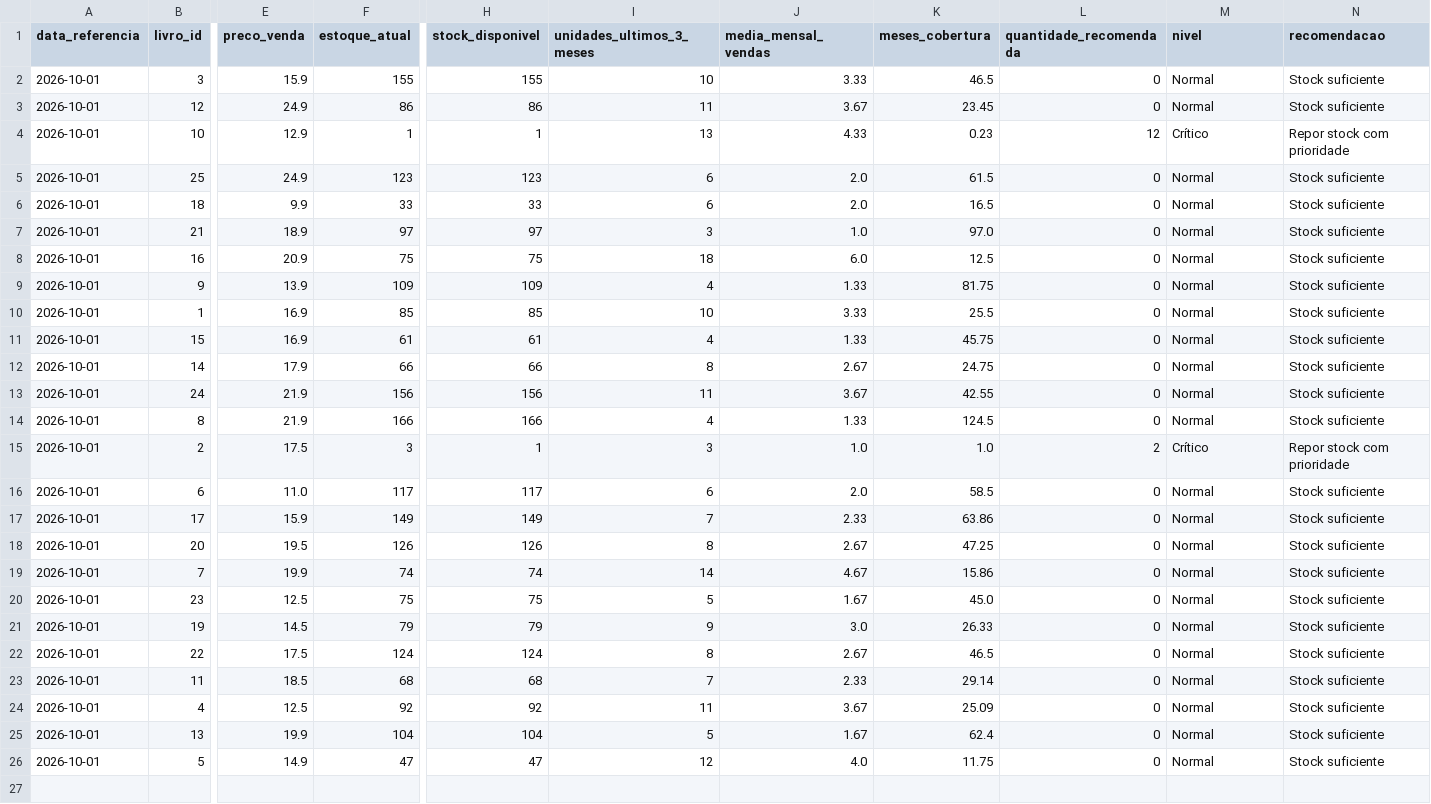
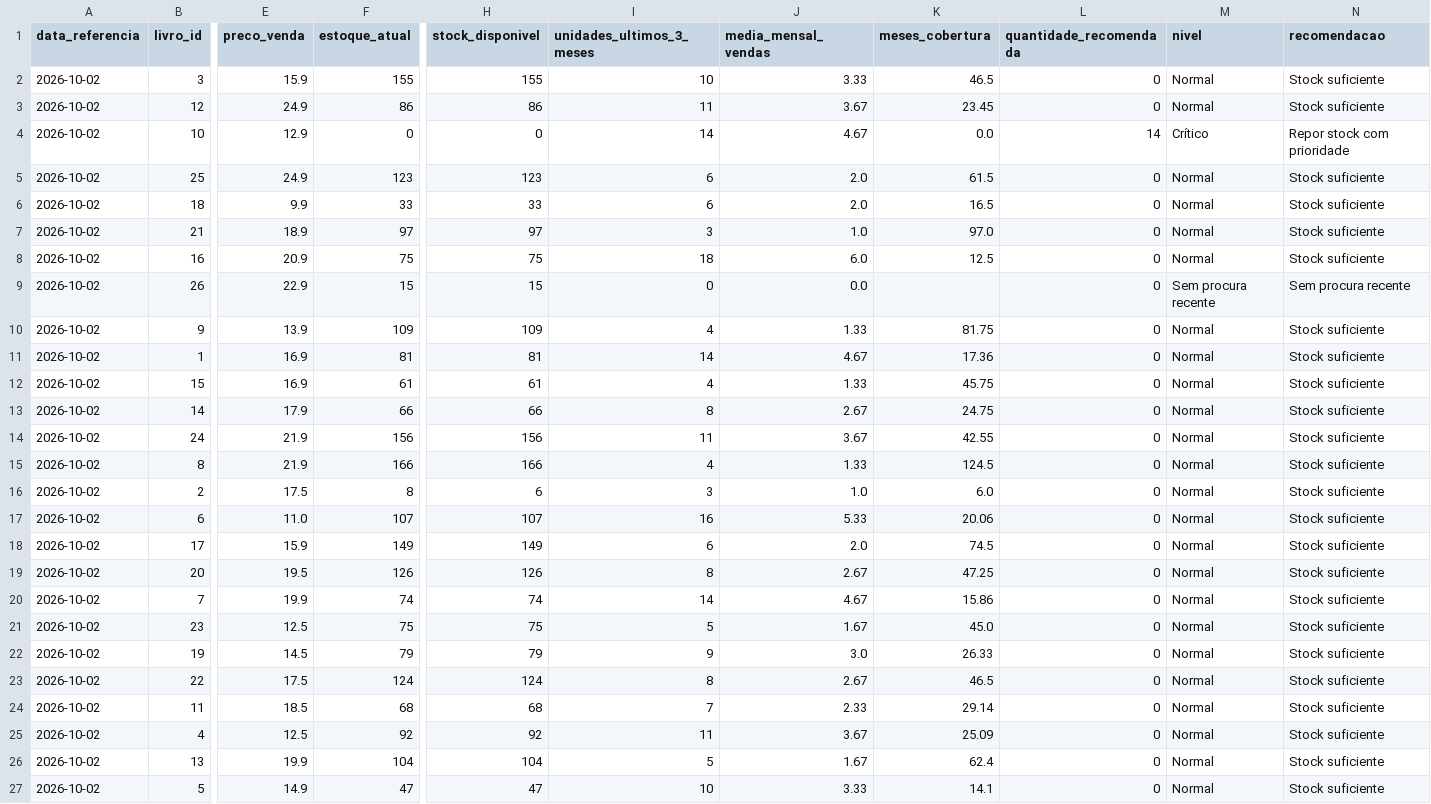
Before and after one commit to fernandaazevedoepg-hue/SABIN, a CSV file: outputs/alertas_stock.csv, drawn as a sheet; only a part is shown, gaps mark what is left out; addresses are those after the commit; rows hold the shown columns only; the diff names each change by its address in the sheet, - before the commit and + after, or states it on an @@ line.

```diff
--- a/outputs/alertas_stock.csv
+++ b/outputs/alertas_stock.csv
-A2:A8 (data_referencia): 2026-10-01
+A2:A8 (data_referencia): 2026-10-02
-F4 (estoque_atual): 1
+F4 (estoque_atual): 0
-H4 (stock_disponivel): 1
+H4 (stock_disponivel): 0
-I4 (unidades_ultimos_3_meses): 13
+I4 (unidades_ultimos_3_meses): 14
-J4 (media_mensal_vendas): 4.33
+J4 (media_mensal_vendas): 4.67
-K4 (meses_cobertura): 0.23
+K4 (meses_cobertura): 0.0
-L4 (quantidade_recomendada): 12
+L4 (quantidade_recomendada): 14
+row 9: 2026-10-02 | 26 | 22.9 | 15 | 15 | 0 | 0.0 |  | 0 | Sem procura recente | Sem procura recente
-A10:A27 (data_referencia): 2026-10-01
+A10:A27 (data_referencia): 2026-10-02
-F11 (estoque_atual): 85
+F11 (estoque_atual): 81
-H11 (stock_disponivel): 85
+H11 (stock_disponivel): 81
-I11 (unidades_ultimos_3_meses): 10
+I11 (unidades_ultimos_3_meses): 14
-J11 (media_mensal_vendas): 3.33
+J11 (media_mensal_vendas): 4.67
-K11 (meses_cobertura): 25.5
+K11 (meses_cobertura): 17.36
-F16 (estoque_atual): 3
+F16 (estoque_atual): 8
-H16 (stock_disponivel): 1
+H16 (stock_disponivel): 6
-K16 (meses_cobertura): 1.0
+K16 (meses_cobertura): 6.0
-L16 (quantidade_recomendada): 2
+L16 (quantidade_recomendada): 0
-M16 (nivel): Crítico
+M16 (nivel): Normal
-N16 (recomendacao): Repor stock com prioridade
+N16 (recomendacao): Stock suficiente
-F17 (estoque_atual): 117
+F17 (estoque_atual): 107
-H17 (stock_disponivel): 117
+H17 (stock_disponivel): 107
-I17 (unidades_ultimos_3_meses): 6
+I17 (unidades_ultimos_3_meses): 16
-J17 (media_mensal_vendas): 2.0
+J17 (media_mensal_vendas): 5.33
-K17 (meses_cobertura): 58.5
+K17 (meses_cobertura): 20.06
-I18 (unidades_ultimos_3_meses): 7
+I18 (unidades_ultimos_3_meses): 6
-J18 (media_mensal_vendas): 2.33
+J18 (media_mensal_vendas): 2.0
-K18 (meses_cobertura): 63.86
+K18 (meses_cobertura): 74.5
-I27 (unidades_ultimos_3_meses): 12
+I27 (unidades_ultimos_3_meses): 10
-J27 (media_mensal_vendas): 4.0
+J27 (media_mensal_vendas): 3.33
-K27 (meses_cobertura): 11.75
+K27 (meses_cobertura): 14.1
```
Also changed, not shown: 10 other files.
